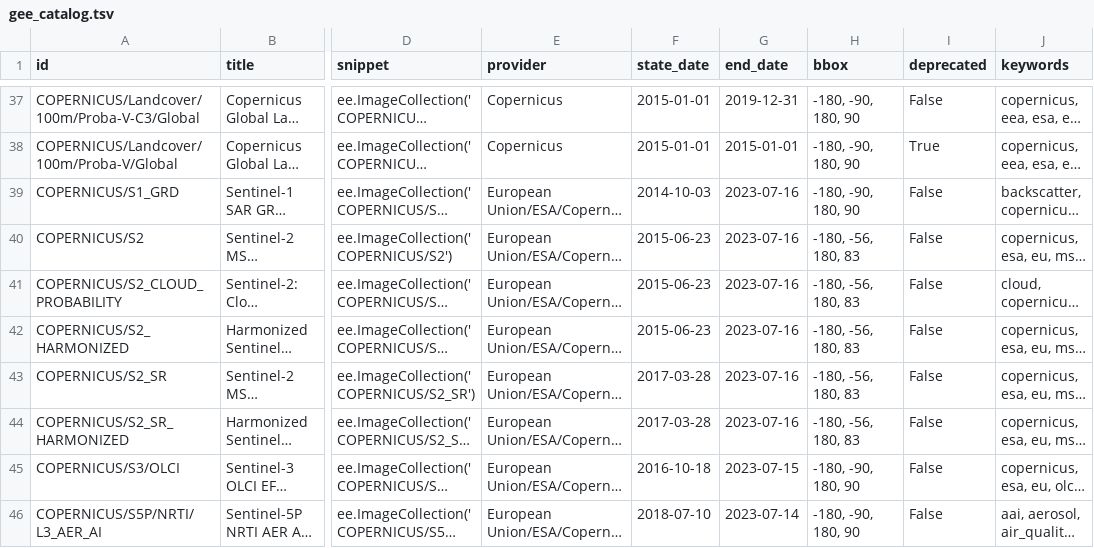
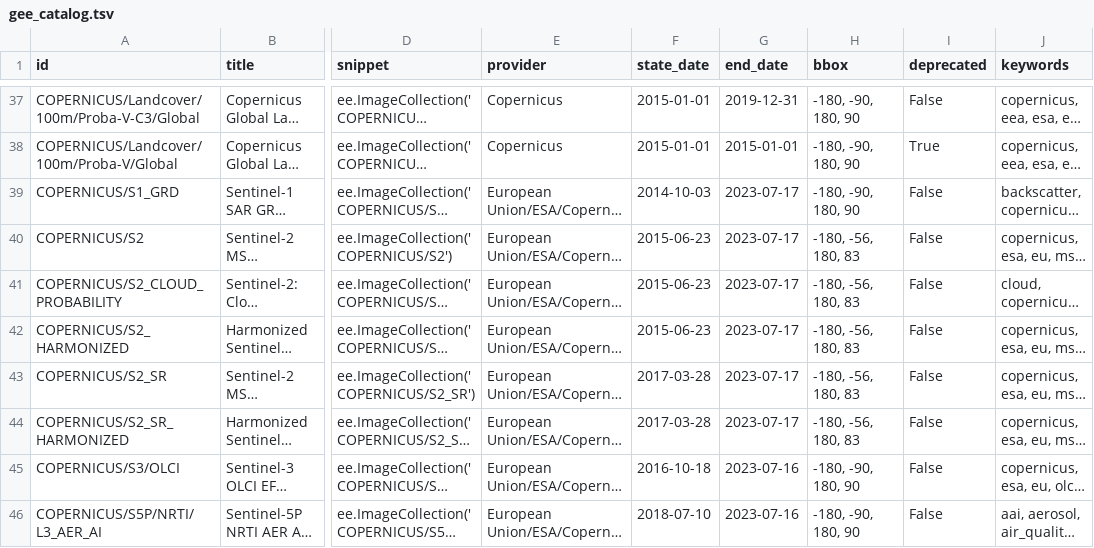
Before and after one commit to opengeos/Earth-Engine-Catalog, a TSV file: gee_catalog.tsv, drawn as a sheet; only a part is shown, gaps mark what is left out; long unchanged cells end in …; the diff covers the shown part only; the diff names each change by its address in the sheet, - before the commit and + after, or states it on an @@ line.

```diff
--- a/gee_catalog.tsv
+++ b/gee_catalog.tsv
-G39:G44 (end_date): 2023-07-16
+G39:G44 (end_date): 2023-07-17
-G45 (end_date): 2023-07-15
+G45 (end_date): 2023-07-16
-G46 (end_date): 2023-07-14
+G46 (end_date): 2023-07-16
```
Also changed, not shown: 1 added row and 50 edited cells elsewhere in this file, 59 other files.
